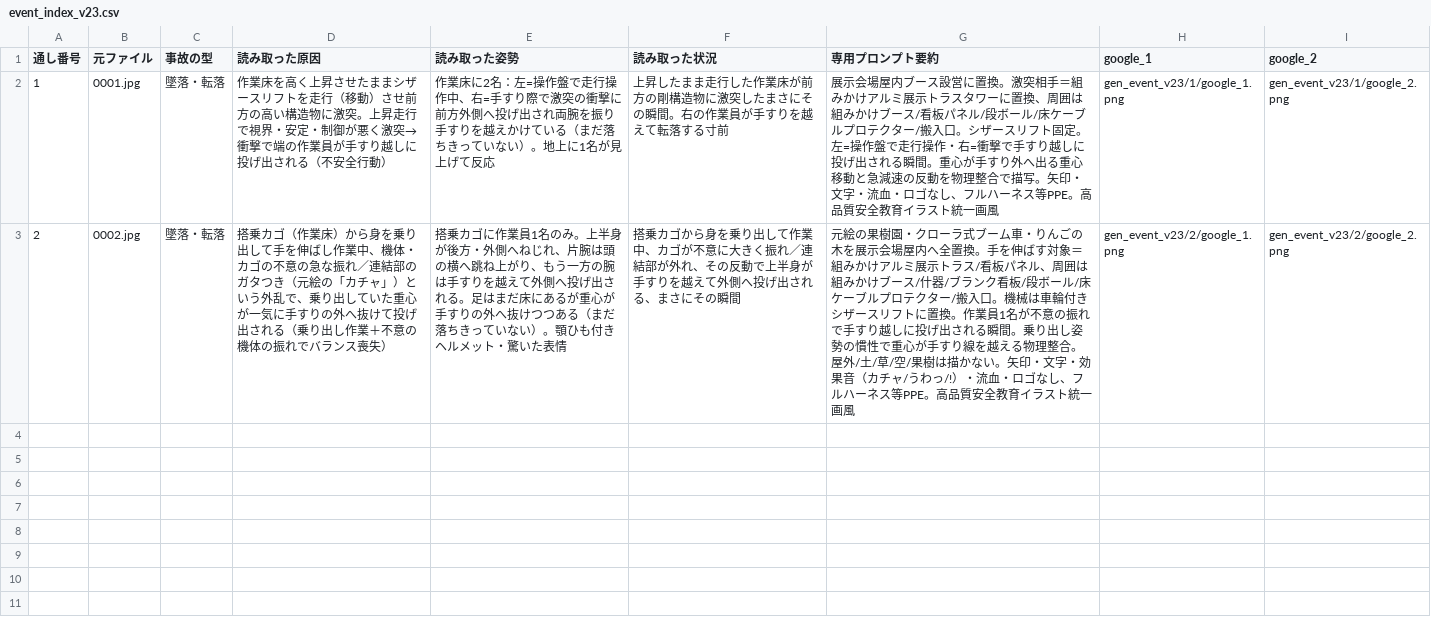
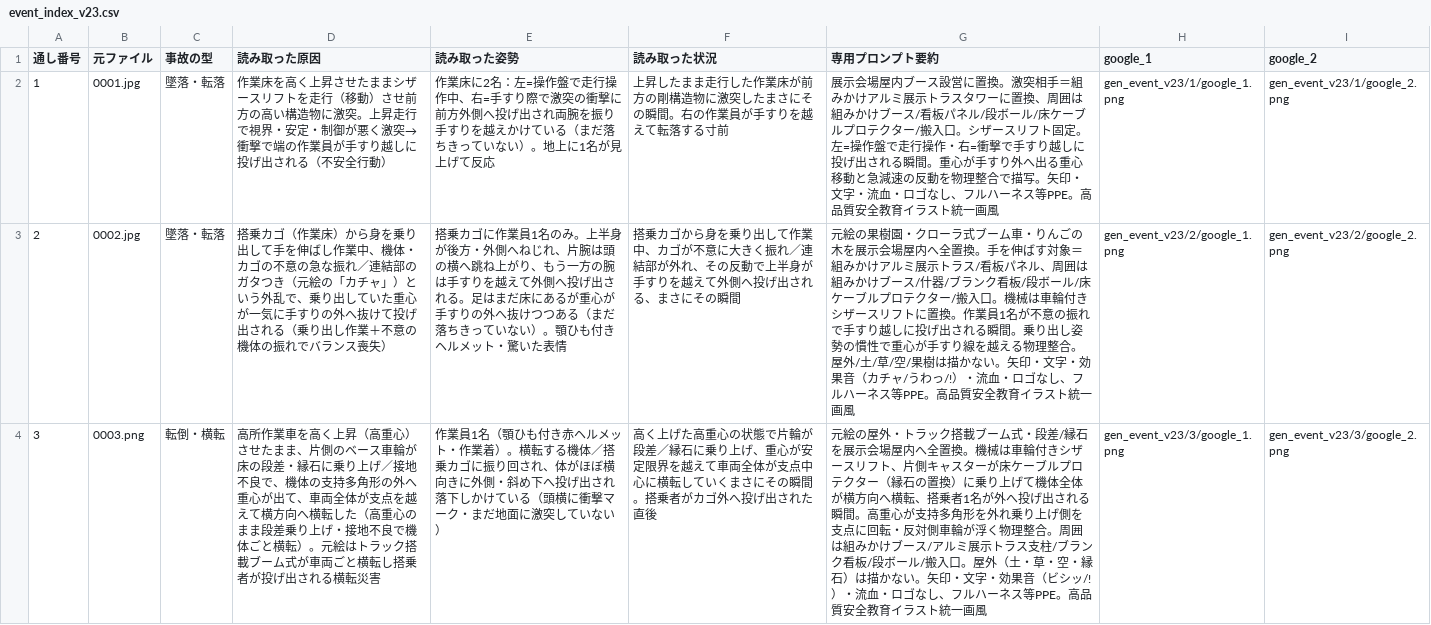
Before and after one commit to kameking-lab/safe1-imgreview, a CSV file: gen_event_v23/event_index_v23.csv, drawn as a sheet; the diff names each change by its address in the sheet, - before the commit and + after, or states it on an @@ line.

```diff
--- a/gen_event_v23/event_index_v23.csv
+++ b/gen_event_v23/event_index_v23.csv
+row 4: 3 | 0003.png | 転倒・横転 | 高所作業車を高く上昇（高重心）させたまま、片側のベース車輪が床の段差・縁石に乗り上げ／接地不良で、機体の支持多角形の外へ重心が出て、車両全体が支点を越えて横方向へ横転した（高重心のまま段差乗り上げ・接地不良で機体ごと横転）。元絵はトラック搭載ブーム式が車両ごと横転し搭乗者が投げ出される横転災害 | 作業員1名（顎ひも付き赤ヘルメット・作業着）。横転する機体／搭乗カゴに振り回され、体がほぼ横向きに外側・斜め下へ投げ出され落下しかけている（頭横に衝撃マーク・まだ地面に激突していない） | 高く上げた高重心の状態で片輪が段差／縁石に乗り上げ、重心が安定限界を越えて車両全体が支点中心に横転していくまさにその瞬間。搭乗者がカゴ外へ投げ出された直後 | 元絵の屋外・トラック搭載ブーム式・段差/縁石を展示会場屋内へ全置換。機械は車輪付きシザースリフト、片側キャスターが床ケーブルプロテクター（縁石の置換）に乗り上げて機体全体が横方向へ横転、搭乗者1名が外へ投げ出される瞬間。高重心が支持多角形を外れ乗り上げ側を支点に回転・反対側車輪が浮く物理整合。周囲は組みかけブース/アルミ展示トラス支柱/ブランク看板/段ボール/搬入口。屋外（土・草・空・縁石）は描かない。矢印・文字・効果音（ビシッ/!）・流血・ロゴなし、フルハーネス等PPE。高品質安全教育イラスト統一画風 | gen_event_v23/3/google_1.png | gen_event_v23/3/google_2.png
```
Also changed, not shown: 4 other files.
